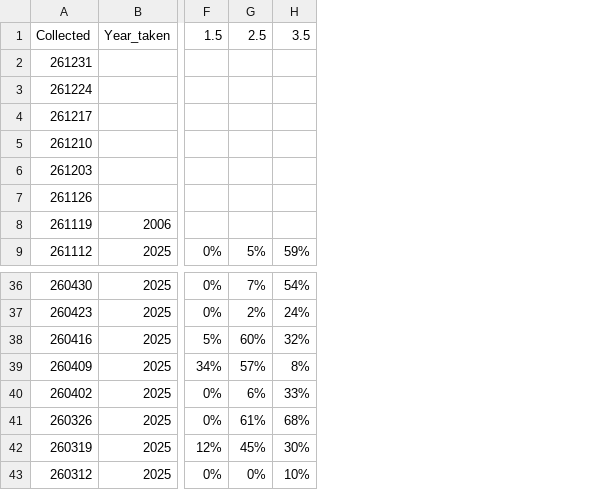
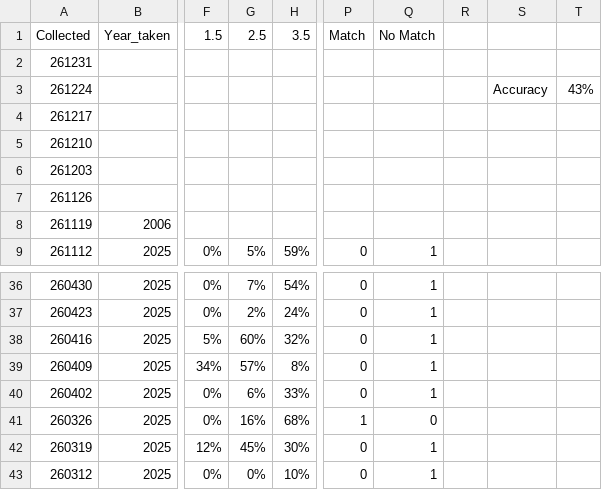
Before and after one commit to ajpung/buck, a CSV file: trail cam/image_metadata.csv, drawn as a sheet; only a part is shown, gaps mark what is left out; the diff names each change by its address in the sheet, - before the commit and + after, or states it on an @@ line.

Commit message:
chore: adding accuracy metrics to CSV

```diff
--- a/trail cam/image_metadata.csv
+++ b/trail cam/image_metadata.csv
+column P (Match), row 9: 0; rows 36-43: 0 | 0 | 0 | 0 | 0 | 1 | 0 | 0
+column Q (No Match), row 9: 1; rows 36-43: 1 | 1 | 1 | 1 | 1 | 0 | 1 | 1
+column R, empty
+column S, row 3: Accuracy
+column T, row 3: 43%
-G41 (2.5): 61%
+G41 (2.5): 16%
```
